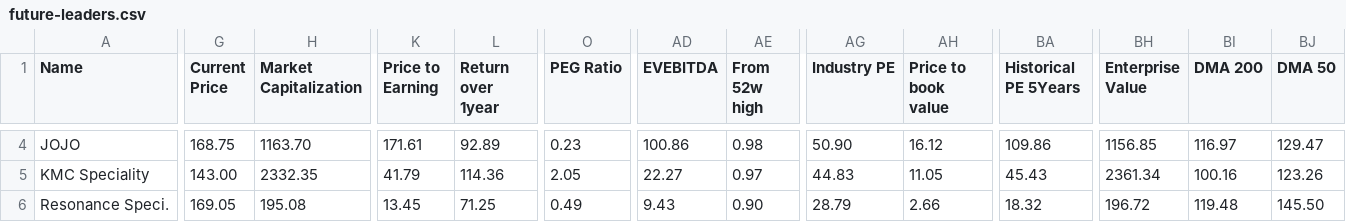
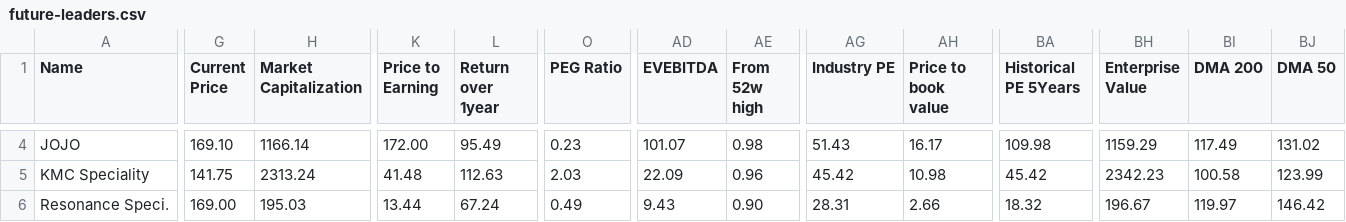
Before and after one commit to radhevrishi/market-cockpit, a CSV file: frontend/public/data/screener/future-leaders.csv, drawn as a sheet; only a part is shown, gaps mark what is left out; the diff covers the shown part only; the diff names each change by its address in the sheet, - before the commit and + after, or states it on an @@ line.

```diff
--- a/frontend/public/data/screener/future-leaders.csv
+++ b/frontend/public/data/screener/future-leaders.csv
-G4 (Current Price): 168.75
+G4 (Current Price): 169.10
-H4 (Market Capitalization): 1163.70
+H4 (Market Capitalization): 1166.14
-K4 (Price to Earning): 171.61
+K4 (Price to Earning): 172.00
-L4 (Return over 1year): 92.89
+L4 (Return over 1year): 95.49
-AD4 (EVEBITDA): 100.86
+AD4 (EVEBITDA): 101.07
-AG4 (Industry PE): 50.90
+AG4 (Industry PE): 51.43
-AH4 (Price to book value): 16.12
+AH4 (Price to book value): 16.17
-BA4 (Historical PE 5Years): 109.86
+BA4 (Historical PE 5Years): 109.98
-BH4 (Enterprise Value): 1156.85
+BH4 (Enterprise Value): 1159.29
-BI4 (DMA 200): 116.97
+BI4 (DMA 200): 117.49
-BJ4 (DMA 50): 129.47
+BJ4 (DMA 50): 131.02
-G5 (Current Price): 143.00
+G5 (Current Price): 141.75
-H5 (Market Capitalization): 2332.35
+H5 (Market Capitalization): 2313.24
-K5 (Price to Earning): 41.79
+K5 (Price to Earning): 41.48
-L5 (Return over 1year): 114.36
+L5 (Return over 1year): 112.63
-O5 (PEG Ratio): 2.05
+O5 (PEG Ratio): 2.03
-AD5 (EVEBITDA): 22.27
+AD5 (EVEBITDA): 22.09
-AE5 (From 52w high): 0.97
+AE5 (From 52w high): 0.96
-AG5 (Industry PE): 44.83
+AG5 (Industry PE): 45.42
-AH5 (Price to book value): 11.05
+AH5 (Price to book value): 10.98
-BA5 (Historical PE 5Years): 45.43
+BA5 (Historical PE 5Years): 45.42
-BH5 (Enterprise Value): 2361.34
+BH5 (Enterprise Value): 2342.23
-BI5 (DMA 200): 100.16
+BI5 (DMA 200): 100.58
-BJ5 (DMA 50): 123.26
+BJ5 (DMA 50): 123.99
-G6 (Current Price): 169.05
+G6 (Current Price): 169.00
-H6 (Market Capitalization): 195.08
+H6 (Market Capitalization): 195.03
-K6 (Price to Earning): 13.45
+K6 (Price to Earning): 13.44
-L6 (Return over 1year): 71.25
+L6 (Return over 1year): 67.24
-AG6 (Industry PE): 28.79
+AG6 (Industry PE): 28.31
-BH6 (Enterprise Value): 196.72
+BH6 (Enterprise Value): 196.67
-BI6 (DMA 200): 119.48
+BI6 (DMA 200): 119.97
-BJ6 (DMA 50): 145.50
+BJ6 (DMA 50): 146.42
```
Also changed, not shown: 1 added row and 58 edited cells elsewhere in this file, frontend/public/data/screener/great-results-and-pullback.csv, frontend/public/data/screener/ipobases.csv, 17 other files.
